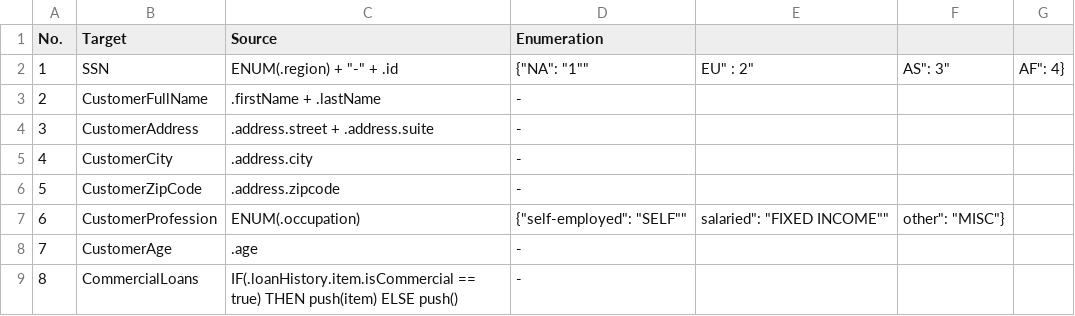
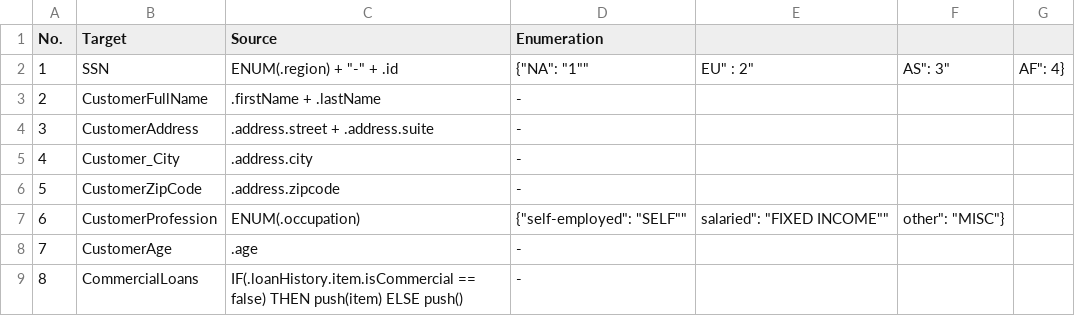
Before and after one commit to ArV29/json-transformation, a CSV file: app/uploads/mapping.csv, drawn as a sheet.

```diff
--- a/app/uploads/mapping.csv
+++ b/app/uploads/mapping.csv
@@ -4,3 +4,3 @@ No.,Target, Source, Enumeration
 3, CustomerAddress, .address.street + .address.suite, -
-4, CustomerCity, .address.city, -
+4, Customer_City, .address.city, -
 5, CustomerZipCode, .address.zipcode, -
@@ -8,2 +8,2 @@ No.,Target, Source, Enumeration
 7, CustomerAge, .age, -
-8, CommercialLoans, IF(.loanHistory.item.isCommercial == true) THEN push(item) ELSE push(), -
+8, CommercialLoans, IF(.loanHistory.item.isCommercial == false) THEN push(item) ELSE push(), -
```
Also changed, not shown: 8 other files.
